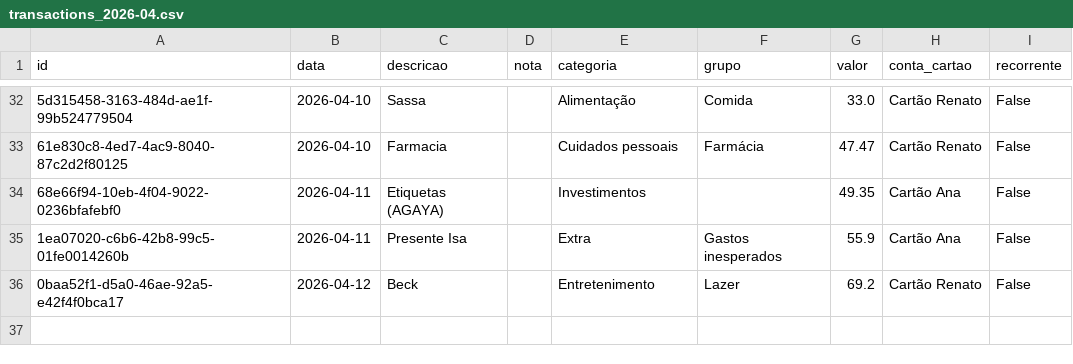
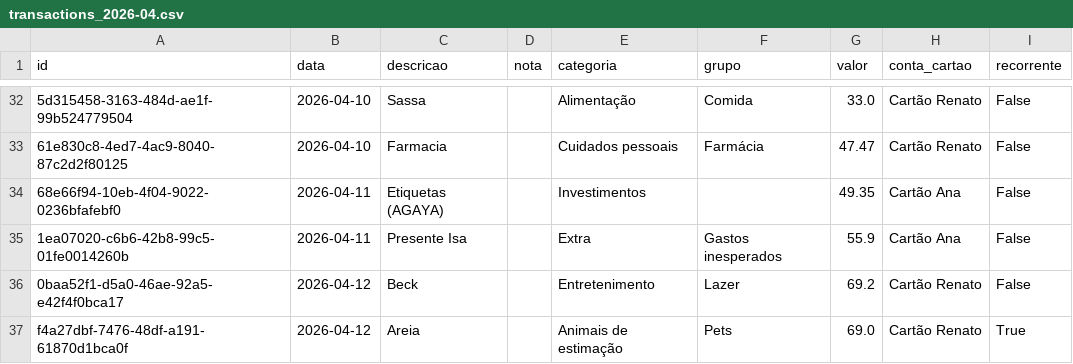
Before and after one commit to czrstar/finance-dashboard-zappro, a CSV file: data/monthly/transactions_2026-04.csv, drawn as a sheet; only a part is shown, gaps mark what is left out; the diff names each change by its address in the sheet, - before the commit and + after, or states it on an @@ line.

Commit message:
auto: update data/monthly/transactions_2026-04.csv

```diff
--- a/data/monthly/transactions_2026-04.csv
+++ b/data/monthly/transactions_2026-04.csv
+row 37: f4a27dbf-7476-48df-a191-61870d1bca0f | 2026-04-12 | Areia |  | Animais de estimação | Pets | 69.0 | Cartão Renato | True
```
